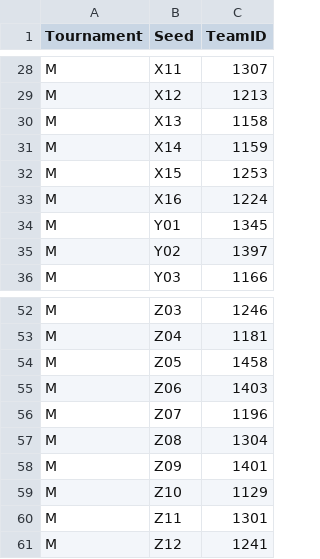
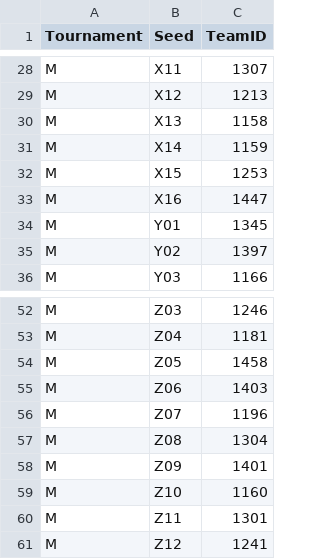
Before and after one commit to bharat-r03/march-madness-model, a CSV file: Data/2024_tourney_seeds.csv, drawn as a sheet; only a part is shown, gaps mark what is left out.

Commit message:
Corrected team ID's for certain seeds to the correct ones (added Colorado and Wagner instead of Boise St and Howard), produced corrected bracket

```diff
--- a/Data/2024_tourney_seeds.csv
+++ b/Data/2024_tourney_seeds.csv
@@ -32,3 +32,3 @@ M,X14,1159
 M,X15,1253
-M,X16,1224
+M,X16,1447
 M,Y01,1345
@@ -58,3 +58,3 @@ M,Z08,1304
 M,Z09,1401
-M,Z10,1129
+M,Z10,1160
 M,Z11,1301
```
Also changed, not shown: 1 other file.
